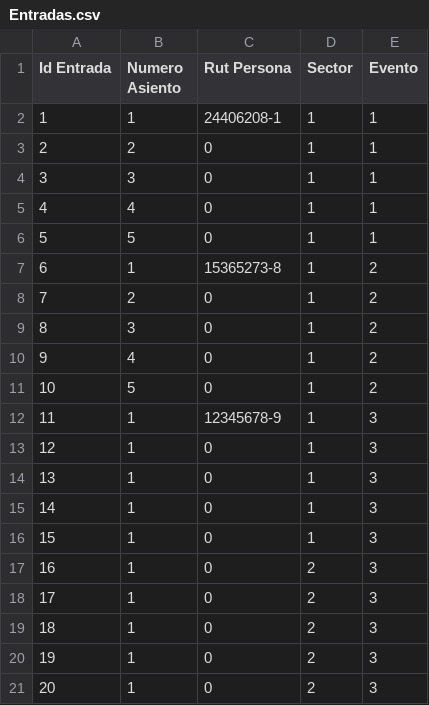
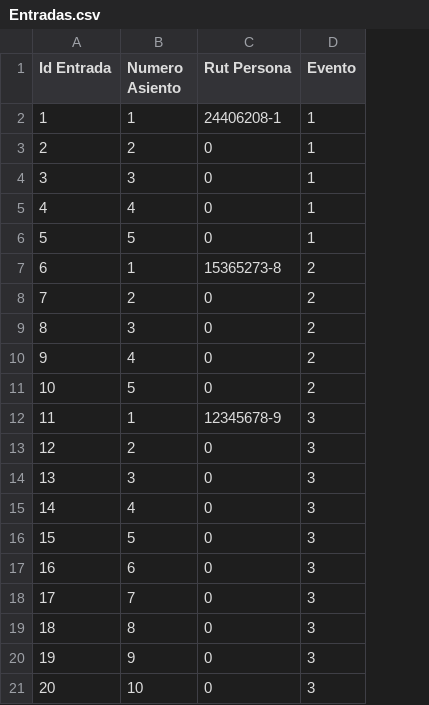
Before and after one commit to IkariKusoyaro/ProyectoPrograAvanzada, a CSV file: VentaDeEntradas/Entradas.csv, drawn as a sheet; the diff names each change by its address in the sheet, - before the commit and + after, or states it on an @@ line.

```diff
--- a/VentaDeEntradas/Entradas.csv
+++ b/VentaDeEntradas/Entradas.csv
-column D (Sector), rows 2-21: 1 | 1 | 1 | 1 | 1 | 1 | 1 | 1 | 1 | 1 | 1 | 1 | 1 | 1 | 1 | 2 | 2 | 2 | 2 | 2
-B13 (Numero Asiento): 1
+B13 (Numero Asiento): 2
-B14 (Numero Asiento): 1
+B14 (Numero Asiento): 3
-B15 (Numero Asiento): 1
+B15 (Numero Asiento): 4
-B16 (Numero Asiento): 1
+B16 (Numero Asiento): 5
-B17 (Numero Asiento): 1
+B17 (Numero Asiento): 6
-B18 (Numero Asiento): 1
+B18 (Numero Asiento): 7
-B19 (Numero Asiento): 1
+B19 (Numero Asiento): 8
-B20 (Numero Asiento): 1
+B20 (Numero Asiento): 9
-B21 (Numero Asiento): 1
+B21 (Numero Asiento): 10
```
Also changed, not shown: VentaDeEntradas/Personas.csv, 10 other files.
